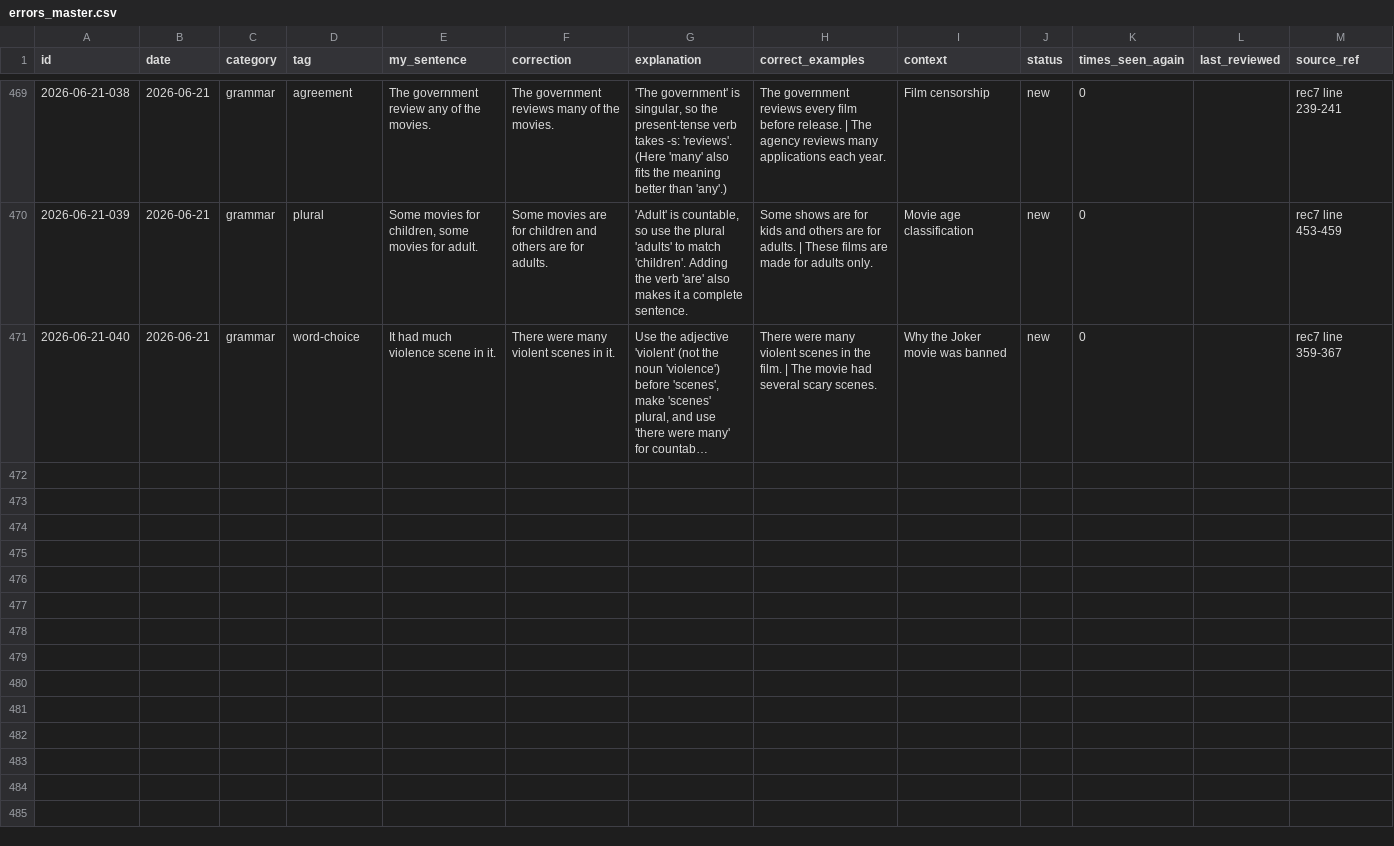
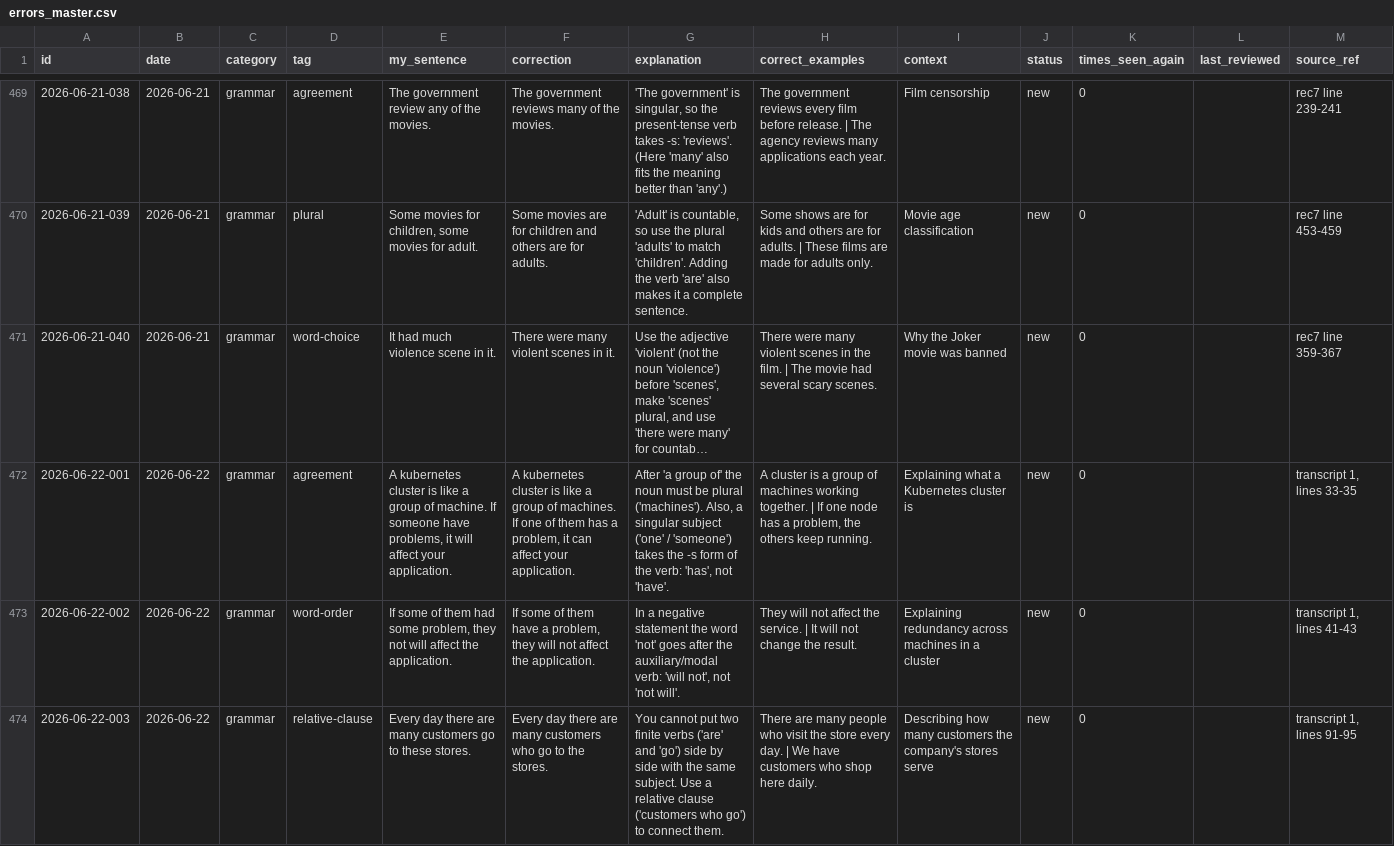
Before and after one commit to zhangyongguang/english-lessons, a CSV file: database/errors_master.csv, drawn as a sheet; only a part is shown, gaps mark what is left out; long unchanged cells end in …; the diff covers the shown part only; the diff names each change by its address in the sheet, - before the commit and + after, or states it on an @@ line.

```diff
--- a/database/errors_master.csv
+++ b/database/errors_master.csv
+row 472: 2026-06-22-001 | 2026-06-22 | grammar | agreement | A kubernetes cluster is like a group of machine. If someone have problems, it will affect your application. | A kubernetes cluster is like a group of machines. If one of them has a problem, it can affect your application. | After 'a group of' the noun must be plural ('machines'). Also, a singular subject ('one' / 'someone') takes the -s form of the verb: 'has', not 'have'. | A cluster is a group of machines working together. | If one node has a problem, the others keep running. | Explaining what a Kubernetes cluster is | new | 0 |  | transcript 1, lines 33-35
+row 473: 2026-06-22-002 | 2026-06-22 | grammar | word-order | If some of them had some problem, they not will affect the application. | If some of them have a problem, they will not affect the application. | In a negative statement the word 'not' goes after the auxiliary/modal verb: 'will not', not 'not will'. | They will not affect the service. | It will not change the result. | Explaining redundancy across machines in a cluster | new | 0 |  | transcript 1, lines 41-43
+row 474: 2026-06-22-003 | 2026-06-22 | grammar | relative-clause | Every day there are many customers go to these stores. | Every day there are many customers who go to the stores. | You cannot put two finite verbs ('are' and 'go') side by side with the same subject. Use a relative clause ('customers who go') to connect them. | There are many people who visit the store every day. | We have customers who shop here daily. | Describing how many customers the company's stores serve | new | 0 |  | transcript 1, lines 91-95
```
Also changed, not shown: 8 added rows elsewhere in this file, 4 other files.
